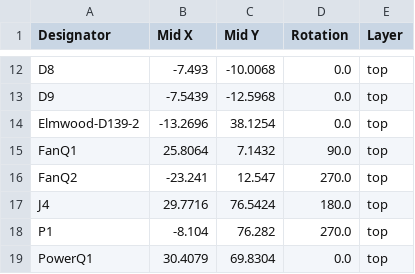
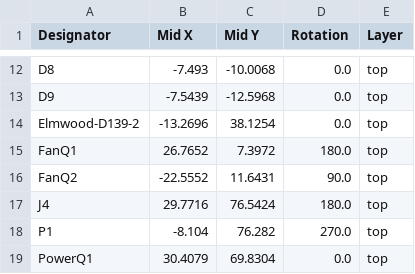
Before and after one commit to petermaerki/2023_filament_dryer_git, a CSV file: hardware_kicad/production/positions.csv, drawn as a sheet; only a part is shown, gaps mark what is left out.

```diff
--- a/hardware_kicad/production/positions.csv
+++ b/hardware_kicad/production/positions.csv
@@ -14,4 +14,4 @@ D9,-7.5439,-12.5968,0.0,top
 Elmwood-D139-2,-13.2696,38.1254,0.0,top
-FanQ1,25.8064,7.1432,90.0,top
-FanQ2,-23.241,12.547,270.0,top
+FanQ1,26.7652,7.3972,180.0,top
+FanQ2,-22.5552,11.6431,90.0,top
 J4,29.7716,76.5424,180.0,top
```
Also changed, not shown: 8 other files.
